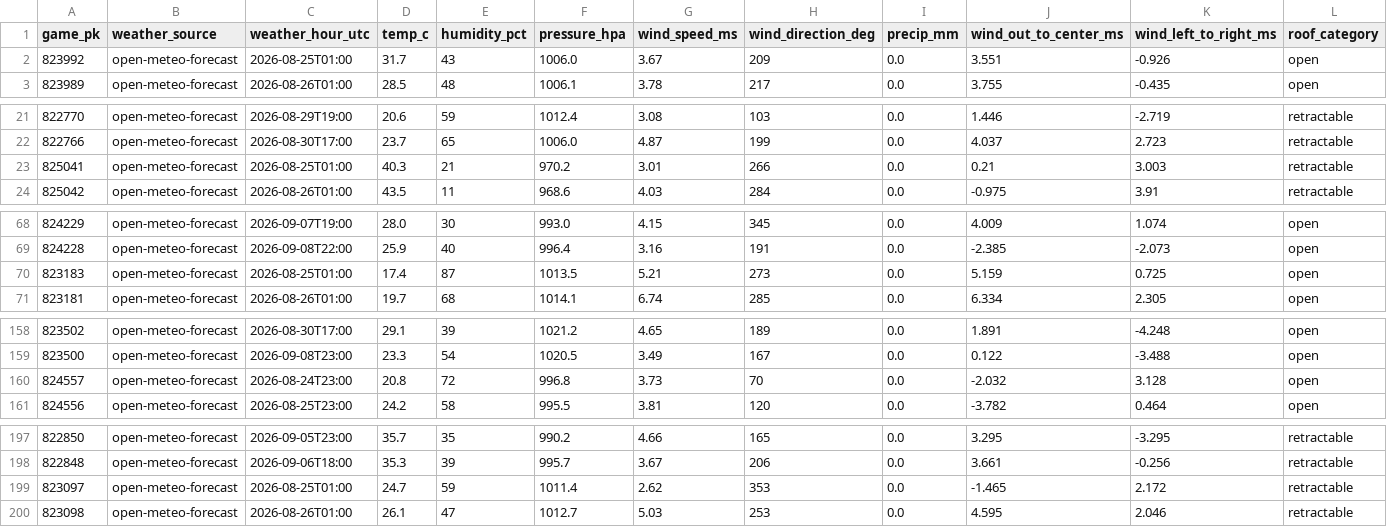
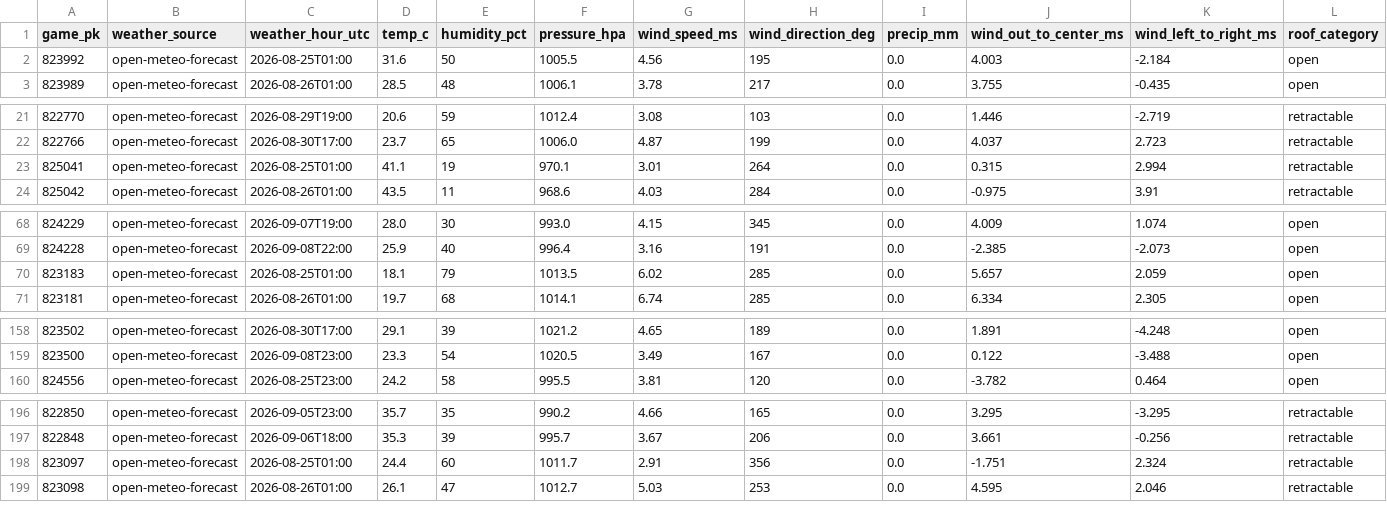
Before and after one commit to joshuakingsland/claude-diamond, a CSV file: data/weather_forecast.csv, drawn as a sheet; only a part is shown, gaps mark what is left out; the diff covers the shown part only.

```diff
--- a/data/weather_forecast.csv
+++ b/data/weather_forecast.csv
@@ -1,3 +1,3 @@
 game_pk,weather_source,weather_hour_utc,temp_c,humidity_pct,pressure_hpa,wind_speed_ms,wind_direction_deg,precip_mm,wind_out_to_center_ms,wind_left_to_right_ms,roof_category
-823992,open-meteo-forecast,2026-08-25T01:00,31.7,43,1006.0,3.67,209,0.0,3.551,-0.926,open
+823992,open-meteo-forecast,2026-08-25T01:00,31.6,50,1005.5,4.56,195,0.0,4.003,-2.184,open
 823989,open-meteo-forecast,2026-08-26T01:00,28.5,48,1006.1,3.78,217,0.0,3.755,-0.435,open
@@ -22,3 +22,3 @@ game_pk,weather_source,weather_hour_utc,temp_c,humidity_pct,pressure_hpa,wind_sp
 822766,open-meteo-forecast,2026-08-30T17:00,23.7,65,1006.0,4.87,199,0.0,4.037,2.723,retractable
-825041,open-meteo-forecast,2026-08-25T01:00,40.3,21,970.2,3.01,266,0.0,0.21,3.003,retractable
+825041,open-meteo-forecast,2026-08-25T01:00,41.1,19,970.1,3.01,264,0.0,0.315,2.994,retractable
 825042,open-meteo-forecast,2026-08-26T01:00,43.5,11,968.6,4.03,284,0.0,-0.975,3.91,retractable
@@ -69,3 +69,3 @@ game_pk,weather_source,weather_hour_utc,temp_c,humidity_pct,pressure_hpa,wind_sp
 824228,open-meteo-forecast,2026-09-08T22:00,25.9,40,996.4,3.16,191,0.0,-2.385,-2.073,open
-823183,open-meteo-forecast,2026-08-25T01:00,17.4,87,1013.5,5.21,273,0.0,5.159,0.725,open
+823183,open-meteo-forecast,2026-08-25T01:00,18.1,79,1013.5,6.02,285,0.0,5.657,2.059,open
 823181,open-meteo-forecast,2026-08-26T01:00,19.7,68,1014.1,6.74,285,0.0,6.334,2.305,open
@@ -159,3 +159,2 @@ game_pk,weather_source,weather_hour_utc,temp_c,humidity_pct,pressure_hpa,wind_sp
 823500,open-meteo-forecast,2026-09-08T23:00,23.3,54,1020.5,3.49,167,0.0,0.122,-3.488,open
-824557,open-meteo-forecast,2026-08-24T23:00,20.8,72,996.8,3.73,70,0.0,-2.032,3.128,open
 824556,open-meteo-forecast,2026-08-25T23:00,24.2,58,995.5,3.81,120,0.0,-3.782,0.464,open
@@ -198,3 +197,3 @@ game_pk,weather_source,weather_hour_utc,temp_c,humidity_pct,pressure_hpa,wind_sp
 822848,open-meteo-forecast,2026-09-06T18:00,35.3,39,995.7,3.67,206,0.0,3.661,-0.256,retractable
-823097,open-meteo-forecast,2026-08-25T01:00,24.7,59,1011.4,2.62,353,0.0,-1.465,2.172,retractable
+823097,open-meteo-forecast,2026-08-25T01:00,24.4,60,1011.7,2.91,356,0.0,-1.751,2.324,retractable
 823098,open-meteo-forecast,2026-08-26T01:00,26.1,47,1012.7,5.03,253,0.0,4.595,2.046,retractable
```
Also changed, not shown: 12 edited cells elsewhere in this file, data/credit_log.csv, data/lines_upcoming.csv, 10 other files.
